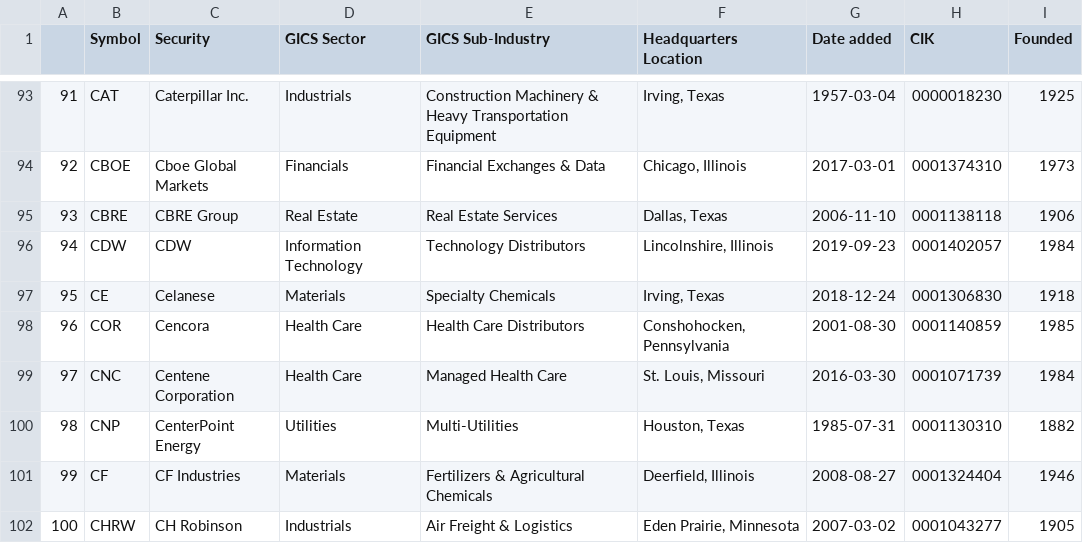
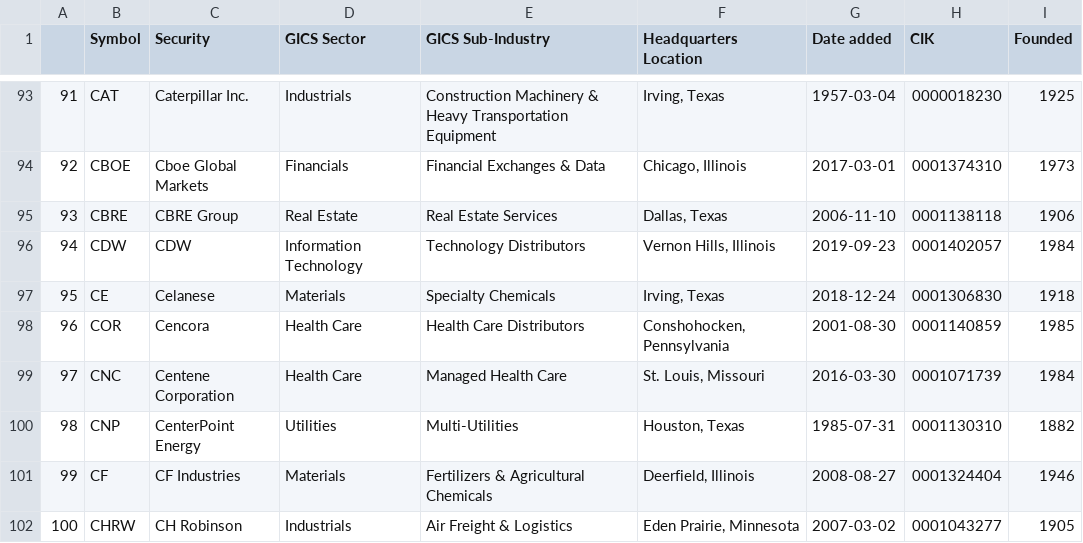
Before and after one commit to vvelicu/s-p500, a CSV file: data/SP500_Components.csv, drawn as a sheet; only a part is shown, gaps mark what is left out.

```diff
--- a/data/SP500_Components.csv
+++ b/data/SP500_Components.csv
@@ -95,3 +95,3 @@
 93,CBRE,CBRE Group,Real Estate,Real Estate Services,"Dallas, Texas",2006-11-10,0001138118,1906
-94,CDW,CDW,Information Technology,Technology Distributors,"Lincolnshire, Illinois",2019-09-23,0001402057,1984
+94,CDW,CDW,Information Technology,Technology Distributors,"Vernon Hills, Illinois",2019-09-23,0001402057,1984
 95,CE,Celanese,Materials,Specialty Chemicals,"Irving, Texas",2018-12-24,0001306830,1918
```
